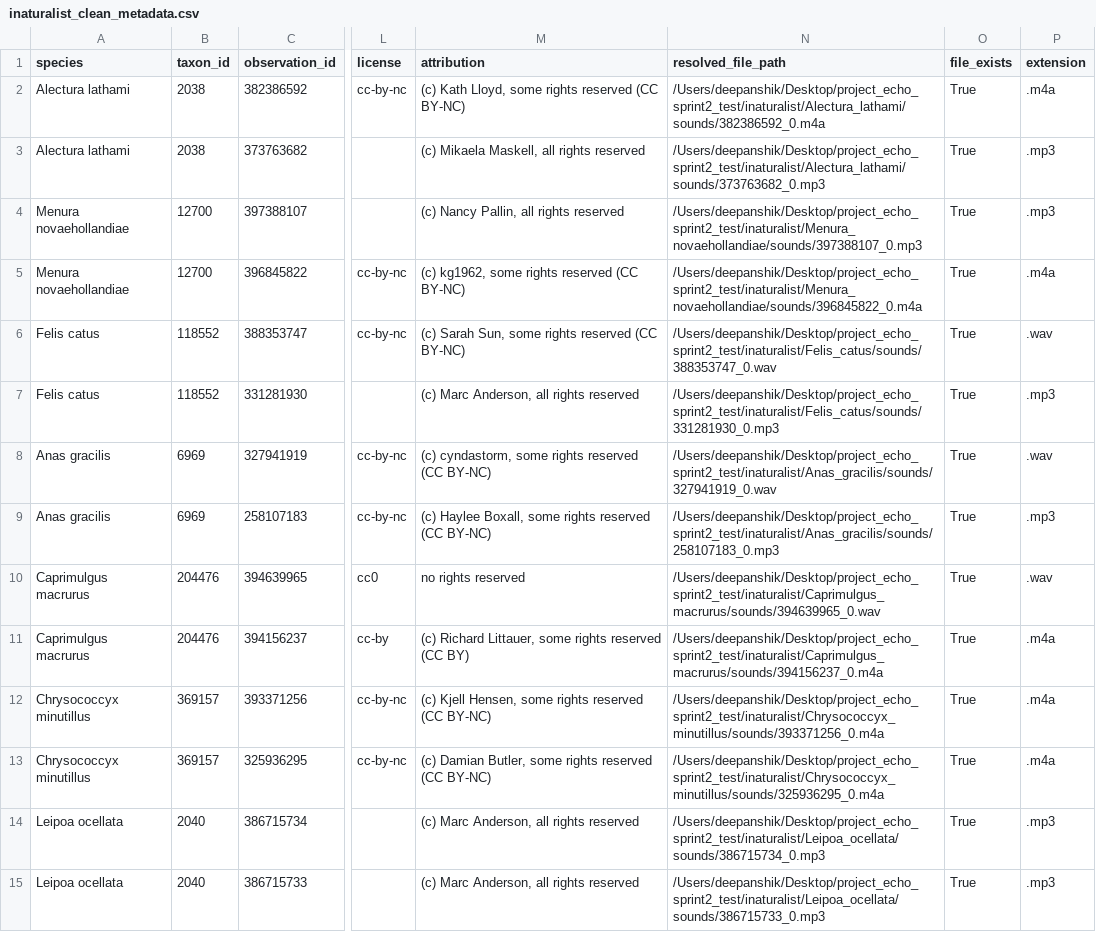
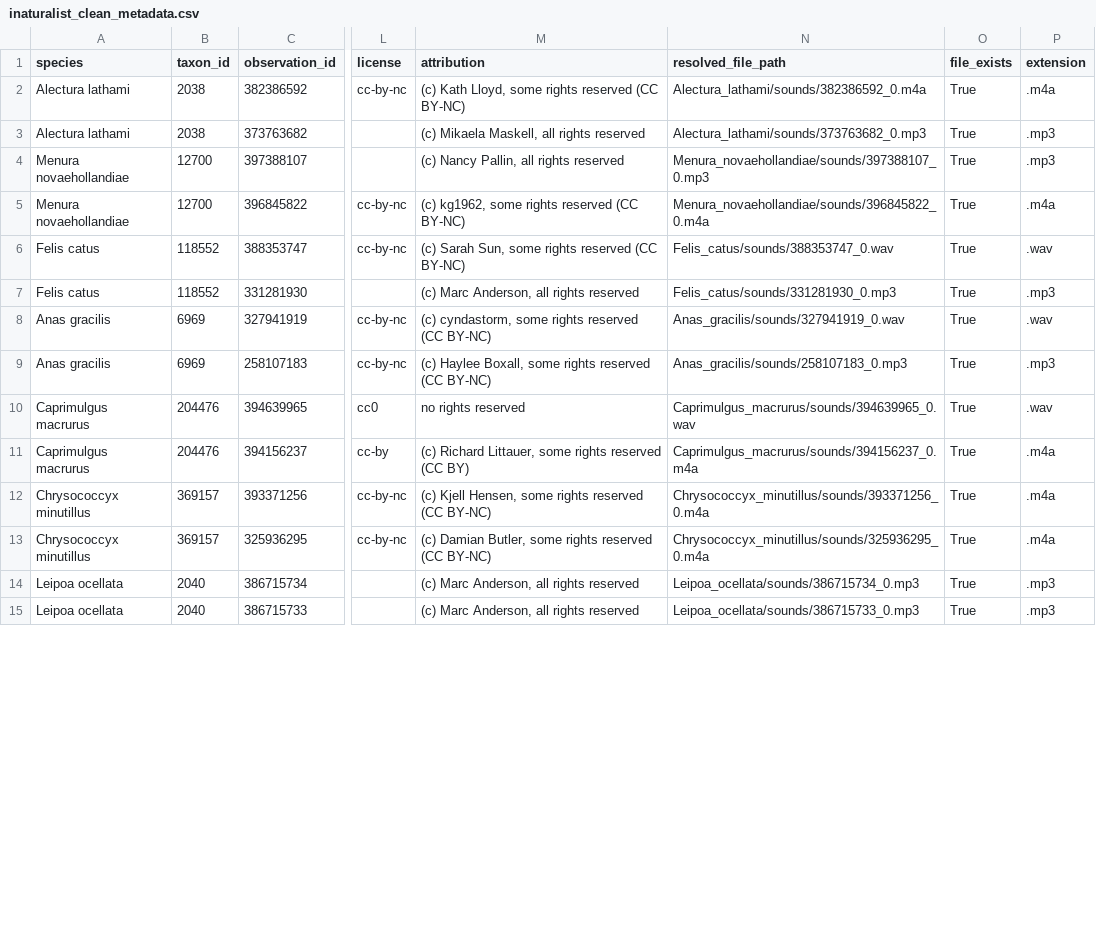
Before and after one commit to DataBytes-Organisation/Project-Echo, a CSV file: src/data_tools/dataset_validation/T2-2026_sprint2_ala_inaturalist_recovery/metadata/inaturalist_clean_metadata.csv, drawn as a sheet; only a part is shown, gaps mark what is left out; the diff covers the shown part only; the diff names each change by its address in the sheet, - before the commit and + after, or states it on an @@ line.

Commit message:
Remove local paths from recovery metadata

```diff
--- a/src/data_tools/dataset_validation/T2-2026_sprint2_ala_inaturalist_recovery/metadata/inaturalist_clean_metadata.csv
+++ b/src/data_tools/dataset_validation/T2-2026_sprint2_ala_inaturalist_recovery/metadata/inaturalist_clean_metadata.csv
-N2 (resolved_file_path): /Users/deepanshik/Desktop/project_echo_sprint2_test/inaturalist/Alectura_lathami/sounds/382386592_0.m4a
+N2 (resolved_file_path): Alectura_lathami/sounds/382386592_0.m4a
-N3 (resolved_file_path): /Users/deepanshik/Desktop/project_echo_sprint2_test/inaturalist/Alectura_lathami/sounds/373763682_0.mp3
+N3 (resolved_file_path): Alectura_lathami/sounds/373763682_0.mp3
-N4 (resolved_file_path): /Users/deepanshik/Desktop/project_echo_sprint2_test/inaturalist/Menura_novaehollandiae/sounds/397388107_0.mp3
+N4 (resolved_file_path): Menura_novaehollandiae/sounds/397388107_0.mp3
-N5 (resolved_file_path): /Users/deepanshik/Desktop/project_echo_sprint2_test/inaturalist/Menura_novaehollandiae/sounds/396845822_0.m4a
+N5 (resolved_file_path): Menura_novaehollandiae/sounds/396845822_0.m4a
-N6 (resolved_file_path): /Users/deepanshik/Desktop/project_echo_sprint2_test/inaturalist/Felis_catus/sounds/388353747_0.wav
+N6 (resolved_file_path): Felis_catus/sounds/388353747_0.wav
-N7 (resolved_file_path): /Users/deepanshik/Desktop/project_echo_sprint2_test/inaturalist/Felis_catus/sounds/331281930_0.mp3
+N7 (resolved_file_path): Felis_catus/sounds/331281930_0.mp3
-N8 (resolved_file_path): /Users/deepanshik/Desktop/project_echo_sprint2_test/inaturalist/Anas_gracilis/sounds/327941919_0.wav
+N8 (resolved_file_path): Anas_gracilis/sounds/327941919_0.wav
-N9 (resolved_file_path): /Users/deepanshik/Desktop/project_echo_sprint2_test/inaturalist/Anas_gracilis/sounds/258107183_0.mp3
+N9 (resolved_file_path): Anas_gracilis/sounds/258107183_0.mp3
-N10 (resolved_file_path): /Users/deepanshik/Desktop/project_echo_sprint2_test/inaturalist/Caprimulgus_macrurus/sounds/394639965_0.wav
+N10 (resolved_file_path): Caprimulgus_macrurus/sounds/394639965_0.wav
-N11 (resolved_file_path): /Users/deepanshik/Desktop/project_echo_sprint2_test/inaturalist/Caprimulgus_macrurus/sounds/394156237_0.m4a
+N11 (resolved_file_path): Caprimulgus_macrurus/sounds/394156237_0.m4a
-N12 (resolved_file_path): /Users/deepanshik/Desktop/project_echo_sprint2_test/inaturalist/Chrysococcyx_minutillus/sounds/393371256_0.m4a
+N12 (resolved_file_path): Chrysococcyx_minutillus/sounds/393371256_0.m4a
-N13 (resolved_file_path): /Users/deepanshik/Desktop/project_echo_sprint2_test/inaturalist/Chrysococcyx_minutillus/sounds/325936295_0.m4a
+N13 (resolved_file_path): Chrysococcyx_minutillus/sounds/325936295_0.m4a
-N14 (resolved_file_path): /Users/deepanshik/Desktop/project_echo_sprint2_test/inaturalist/Leipoa_ocellata/sounds/386715734_0.mp3
+N14 (resolved_file_path): Leipoa_ocellata/sounds/386715734_0.mp3
-N15 (resolved_file_path): /Users/deepanshik/Desktop/project_echo_sprint2_test/inaturalist/Leipoa_ocellata/sounds/386715733_0.mp3
+N15 (resolved_file_path): Leipoa_ocellata/sounds/386715733_0.mp3
```
Also changed, not shown: 20 edited cells elsewhere in this file, src/data_tools/dataset_validation/T2-2026_sprint2_ala_inaturalist_recovery/metadata/inaturalist_usable_manifest.csv, 1 other file.
